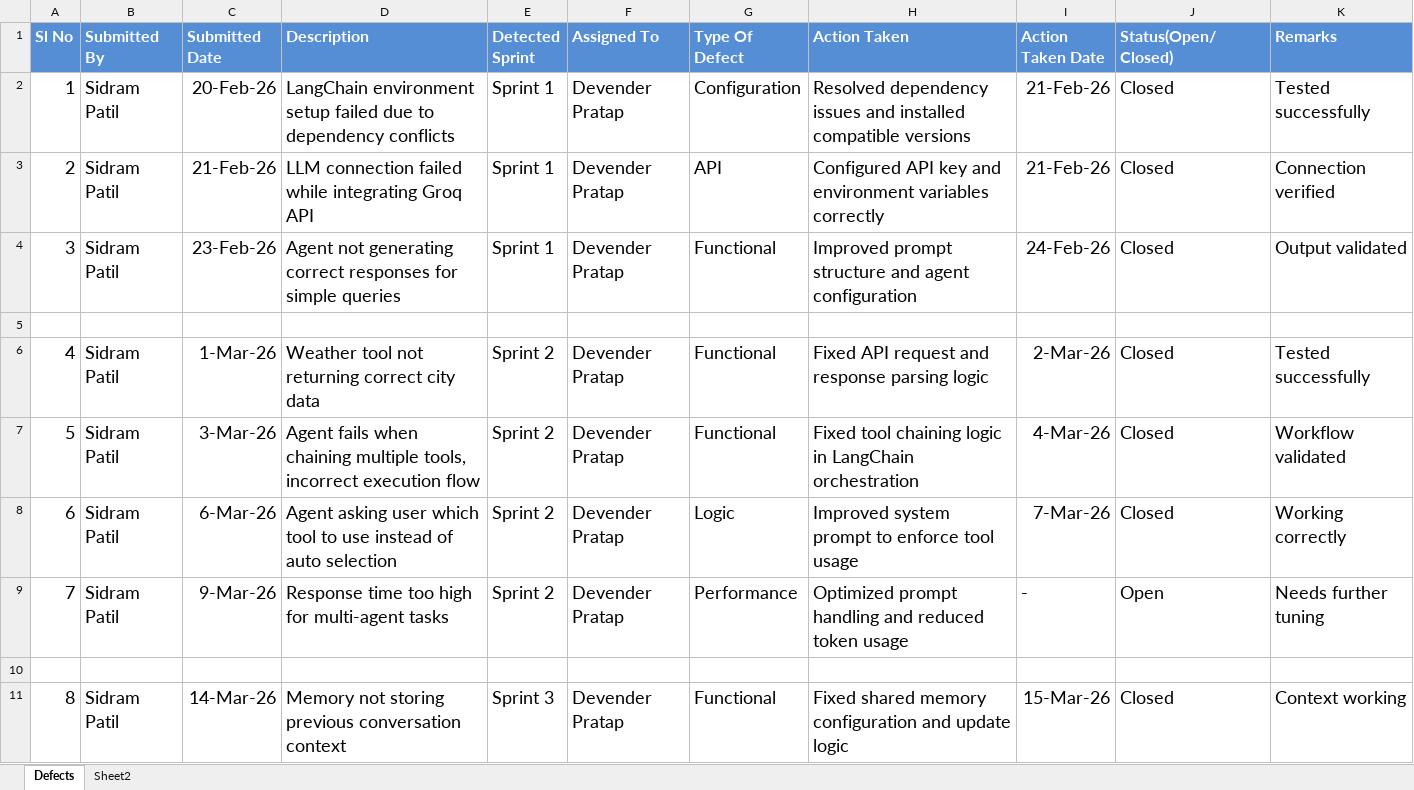
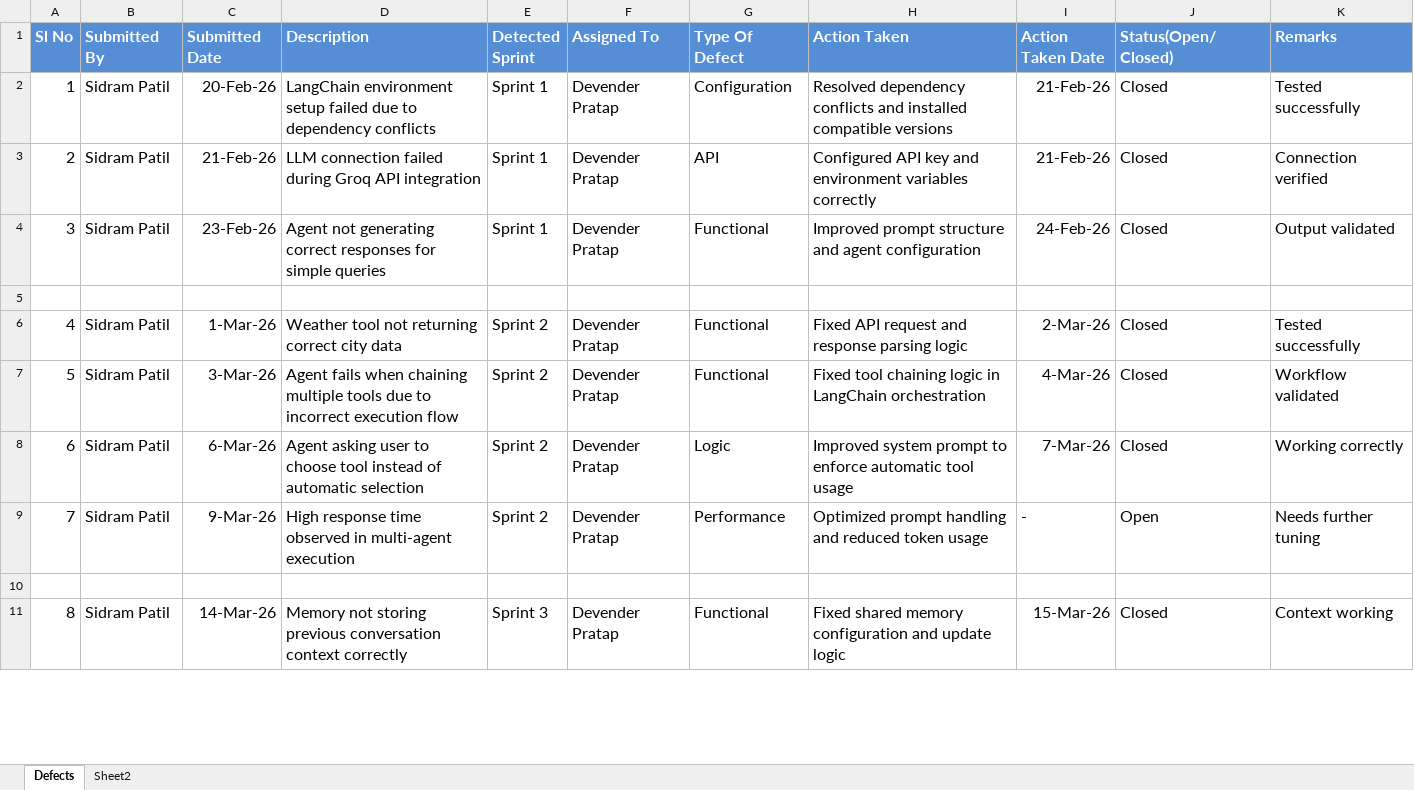
Before and after one commit to sidram2004/Agent-Orchestration-Framework-with-LangChain, an Excel workbook: Internship_artifacts/Defect_Tracker Template_v0.1.xlsx, sheet Defects, drawn as a sheet; only a part is shown; values as stored, in another font and other column widths than the file's, no borders; the diff covers the shown part only; the diff names each change by its address in the sheet, - before the commit and + after, or states it on an @@ line.

```diff
--- a/Internship_artifacts/Defect_Tracker Template_v0.1.xlsx (sheet Defects)
+++ b/Internship_artifacts/Defect_Tracker Template_v0.1.xlsx (sheet Defects)
@@ A2:K4 text size: smaller @@
-H2 (Action Taken): Resolved dependency issues and installed…
+H2 (Action Taken): Resolved dependency conflicts and installed…
-D3 (Description): …connection failed while integrating Groq API
+D3 (Description): …connection failed during Groq API integration
@@ A6:K9 text size: smaller @@
-D7 (Description): …chaining multiple tools, incorrect execution…
+D7 (Description): …chaining multiple tools due to incorrect execution…
-D8 (Description): …asking user which tool to use instead of auto selection
+D8 (Description): …asking user to choose tool instead of automatic selection
-H8 (Action Taken): …to enforce tool usage
+H8 (Action Taken): …to enforce automatic tool usage
-D9 (Description): Response time too high for multi-agent tasks
+D9 (Description): High response time observed in multi-agent execution
@@ A11:K11 text size: smaller @@
-D11 (Description): …conversation context
+D11 (Description): …conversation context correctly
```
Also changed, not shown: 5 edited cells and cell formats elsewhere in this sheet, Internship_artifacts/Unit_Test_Plan_v0.1.xlsx, 1 other file.
